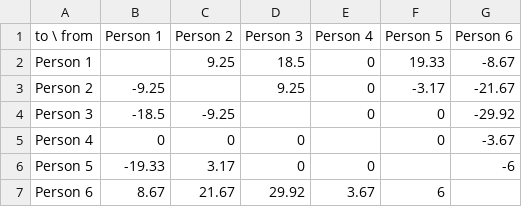
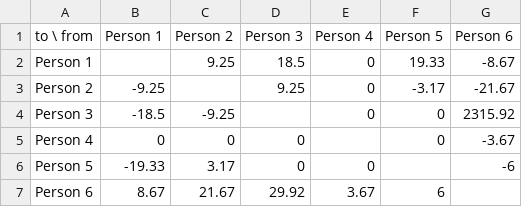
Before and after one commit to 0Hughman0/Housenet, a CSV file: housenet/config/muns.csv, drawn as a sheet.

```diff
--- a/housenet/config/muns.csv
+++ b/housenet/config/muns.csv
@@ -3,3 +3,3 @@ Person 1,,9.25,18.5,0,19.33,-8.67
 Person 2,-9.25,,9.25,0,-3.17,-21.67
-Person 3,-18.5,-9.25,,0,0,-29.92
+Person 3,-18.5,-9.25,,0,0,2315.92
 Person 4,0,0,0,,0,-3.67
```
Also changed, not shown: 25 other files.
